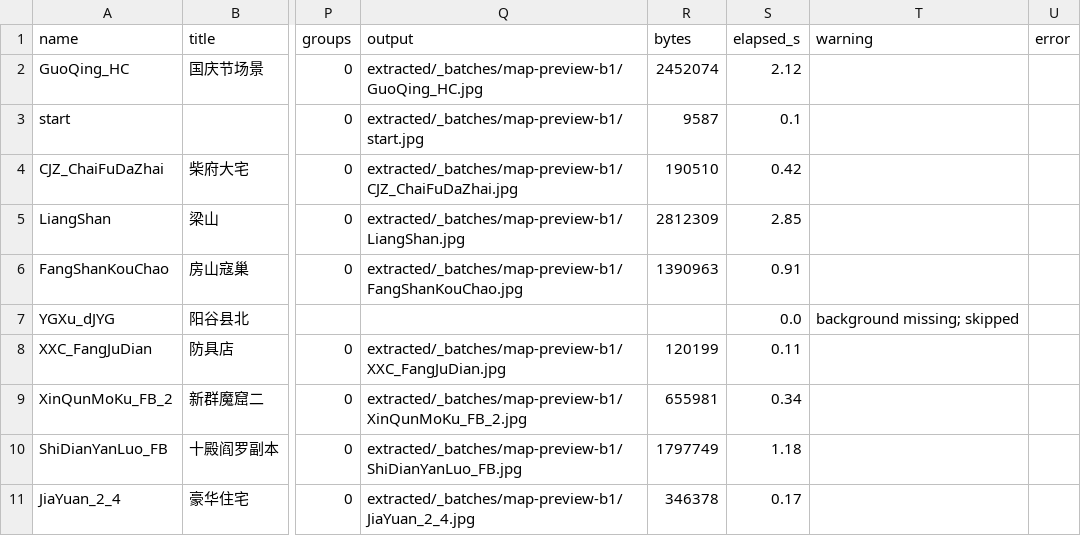
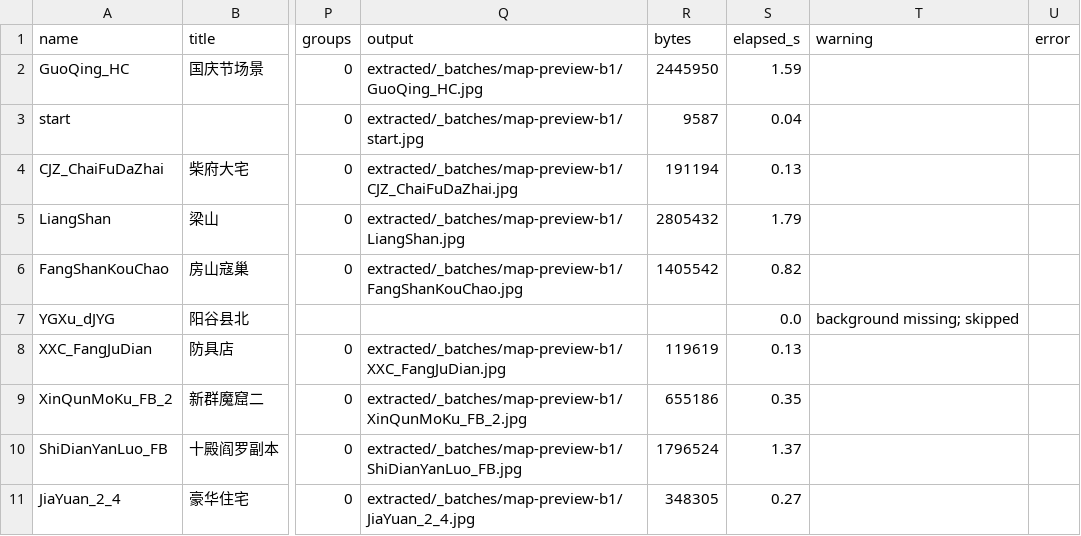
Before and after one commit to qx9575/rea-dhsh, a CSV file: manifests/batches/map-preview-b1.csv, drawn as a sheet; only a part is shown, gaps mark what is left out; the diff names each change by its address in the sheet, - before the commit and + after, or states it on an @@ line.

```diff
--- a/manifests/batches/map-preview-b1.csv
+++ b/manifests/batches/map-preview-b1.csv
-R2 (bytes): 2452074
+R2 (bytes): 2445950
-S2 (elapsed_s): 2.12
+S2 (elapsed_s): 1.59
-S3 (elapsed_s): 0.1
+S3 (elapsed_s): 0.04
-R4 (bytes): 190510
+R4 (bytes): 191194
-S4 (elapsed_s): 0.42
+S4 (elapsed_s): 0.13
-R5 (bytes): 2812309
+R5 (bytes): 2805432
-S5 (elapsed_s): 2.85
+S5 (elapsed_s): 1.79
-R6 (bytes): 1390963
+R6 (bytes): 1405542
-S6 (elapsed_s): 0.91
+S6 (elapsed_s): 0.82
-R8 (bytes): 120199
+R8 (bytes): 119619
-S8 (elapsed_s): 0.11
+S8 (elapsed_s): 0.13
-R9 (bytes): 655981
+R9 (bytes): 655186
-S9 (elapsed_s): 0.34
+S9 (elapsed_s): 0.35
-R10 (bytes): 1797749
+R10 (bytes): 1796524
-S10 (elapsed_s): 1.18
+S10 (elapsed_s): 1.37
-R11 (bytes): 346378
+R11 (bytes): 348305
-S11 (elapsed_s): 0.17
+S11 (elapsed_s): 0.27
```
Also changed, not shown: manifests/batches/map-preview-b0.csv, manifests/batches/map-preview-b3.csv, 4 other files.
